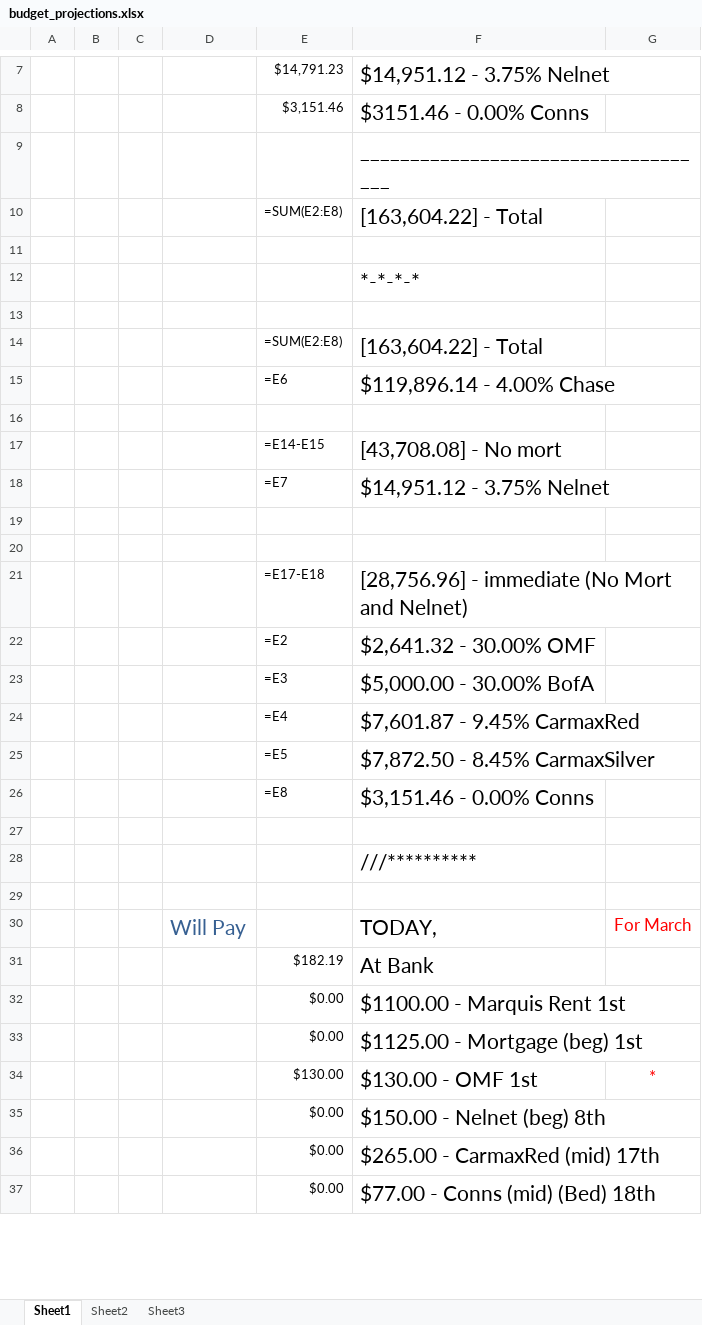
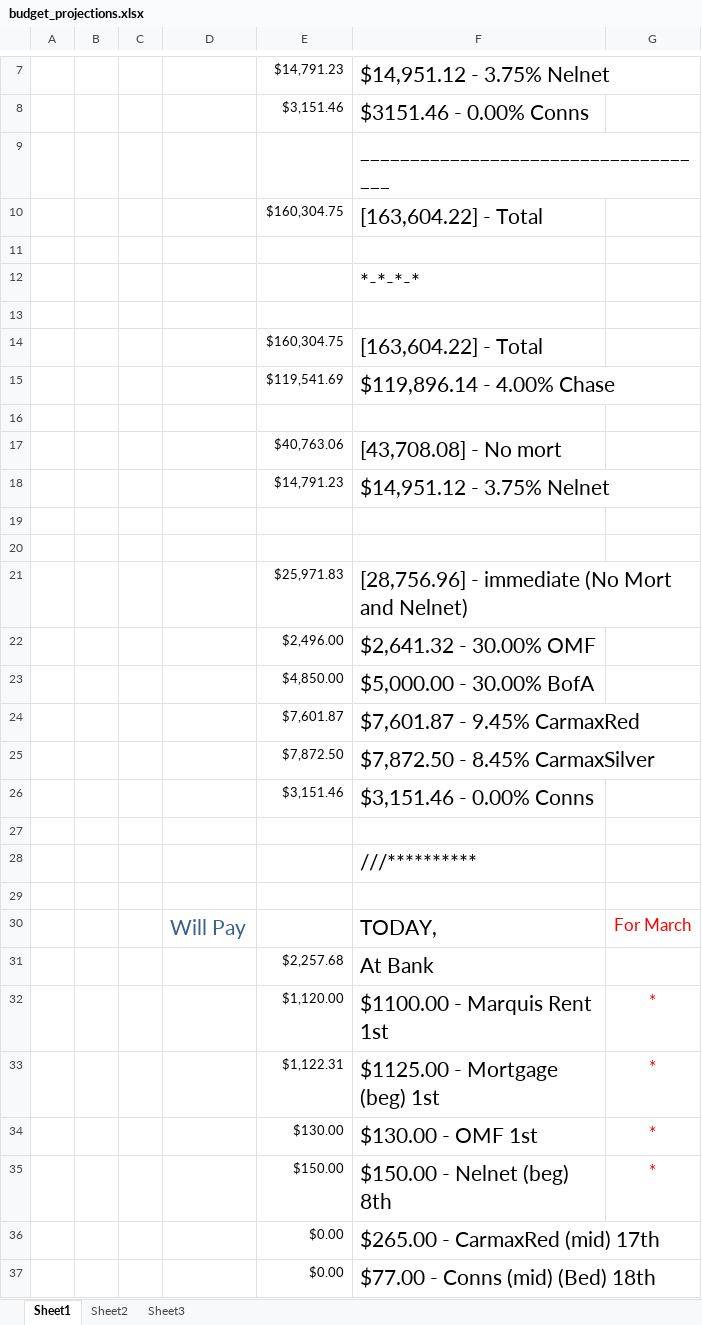
Before and after one commit to jag915qb/breakfastatnoon, an Excel workbook: budget_projections.xlsx, sheet Sheet1, drawn as a sheet; only a part is shown, gaps mark what is left out; values as stored, in another font and other column widths than the file's, no borders; formulas without a stored value are shown as written; removed rows and columns are numbered as before the commit, all else as after; the diff covers the shown part only; the diff names each change by its address in the sheet, - before the commit and + after, or states it on an @@ line.

Commit message:
budget update 3_1_w

```diff
--- a/budget_projections.xlsx (sheet Sheet1)
+++ b/budget_projections.xlsx (sheet Sheet1)
-E10: =SUM(E2:E8)
+E10: $160,304.75
-E14: =SUM(E2:E8)
+E14: $160,304.75
-E15: =E6
+E15: $119,541.69
-E17: =E14-E15
+E17: $40,763.06
-E18: =E7
+E18: $14,791.23
-E21: =E17-E18
+E21: $25,971.83
-E22: =E2
+E22: $2,496.00
-E23: =E3
+E23: $4,850.00
-E24: =E4
+E24: $7,601.87
-E25: =E5
+E25: $7,872.50
-E26: =E8
+E26: $3,151.46
-E31: $182.19
+E31: $2,257.68
-row 32:  |  |  |  | $0.00 | $1100.00 - Marquis Rent 1st
-row 33:  |  |  |  | $0.00 | $1125.00 - Mortgage (beg) 1st
+row 32:  |  |  |  | $1,120.00 | $1100.00 - Marquis Rent 1st | *
+row 33:  |  |  |  | $1,122.31 | $1125.00 - Mortgage (beg) 1st | *
-row 35:  |  |  |  | $0.00 | $150.00 - Nelnet (beg) 8th
+row 35:  |  |  |  | $150.00 | $150.00 - Nelnet (beg) 8th | *
```
Also changed, not shown: 5 added rows, 5 removed rows and 11 edited cells elsewhere in this sheet.
